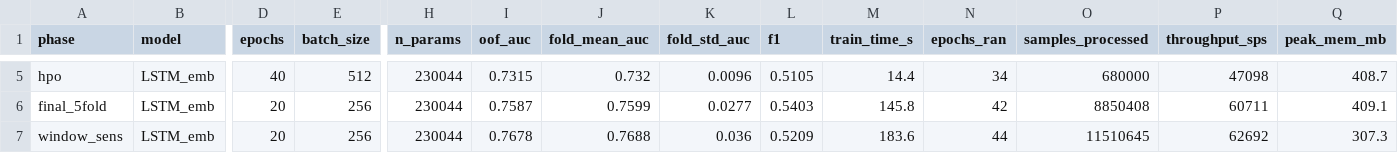
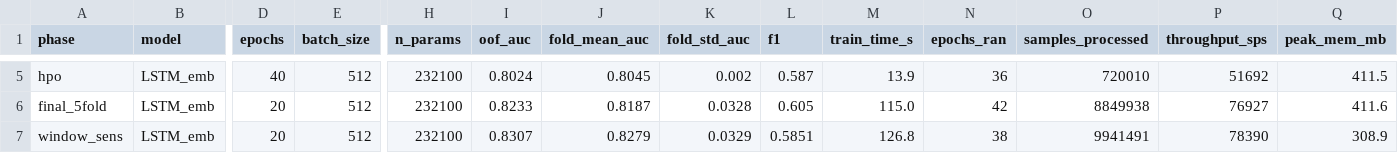
Before and after one commit to dellyu03/kaggle-fi-pitstop-prediction, a CSV file: lstm_cuda_results.csv, drawn as a sheet; only a part is shown, gaps mark what is left out; the diff covers the shown part only; the diff names each change by its address in the sheet, - before the commit and + after, or states it on an @@ line.

```diff
--- a/lstm_cuda_results.csv
+++ b/lstm_cuda_results.csv
-H5:H7 (n_params): 230044
+H5:H7 (n_params): 232100
-I5 (oof_auc): 0.7315
+I5 (oof_auc): 0.8024
-J5 (fold_mean_auc): 0.732
+J5 (fold_mean_auc): 0.8045
-K5 (fold_std_auc): 0.0096
+K5 (fold_std_auc): 0.002
-L5 (f1): 0.5105
+L5 (f1): 0.587
-M5 (train_time_s): 14.4
+M5 (train_time_s): 13.9
-N5 (epochs_ran): 34
+N5 (epochs_ran): 36
-O5 (samples_processed): 680000
+O5 (samples_processed): 720010
-P5 (throughput_sps): 47098
+P5 (throughput_sps): 51692
-Q5 (peak_mem_mb): 408.7
+Q5 (peak_mem_mb): 411.5
-E6:E7 (batch_size): 256
+E6:E7 (batch_size): 512
-I6 (oof_auc): 0.7587
+I6 (oof_auc): 0.8233
-J6 (fold_mean_auc): 0.7599
+J6 (fold_mean_auc): 0.8187
-K6 (fold_std_auc): 0.0277
+K6 (fold_std_auc): 0.0328
-L6 (f1): 0.5403
+L6 (f1): 0.605
-M6 (train_time_s): 145.8
+M6 (train_time_s): 115.0
-O6 (samples_processed): 8850408
+O6 (samples_processed): 8849938
-P6 (throughput_sps): 60711
+P6 (throughput_sps): 76927
-Q6 (peak_mem_mb): 409.1
+Q6 (peak_mem_mb): 411.6
-I7 (oof_auc): 0.7678
+I7 (oof_auc): 0.8307
-J7 (fold_mean_auc): 0.7688
+J7 (fold_mean_auc): 0.8279
-K7 (fold_std_auc): 0.036
+K7 (fold_std_auc): 0.0329
-L7 (f1): 0.5209
+L7 (f1): 0.5851
-M7 (train_time_s): 183.6
+M7 (train_time_s): 126.8
-N7 (epochs_ran): 44
+N7 (epochs_ran): 38
-O7 (samples_processed): 11510645
+O7 (samples_processed): 9941491
-P7 (throughput_sps): 62692
+P7 (throughput_sps): 78390
-Q7 (peak_mem_mb): 307.3
+Q7 (peak_mem_mb): 308.9
```
Also changed, not shown: 51 edited cells elsewhere in this file, experiment_log.csv, 17 other files.
